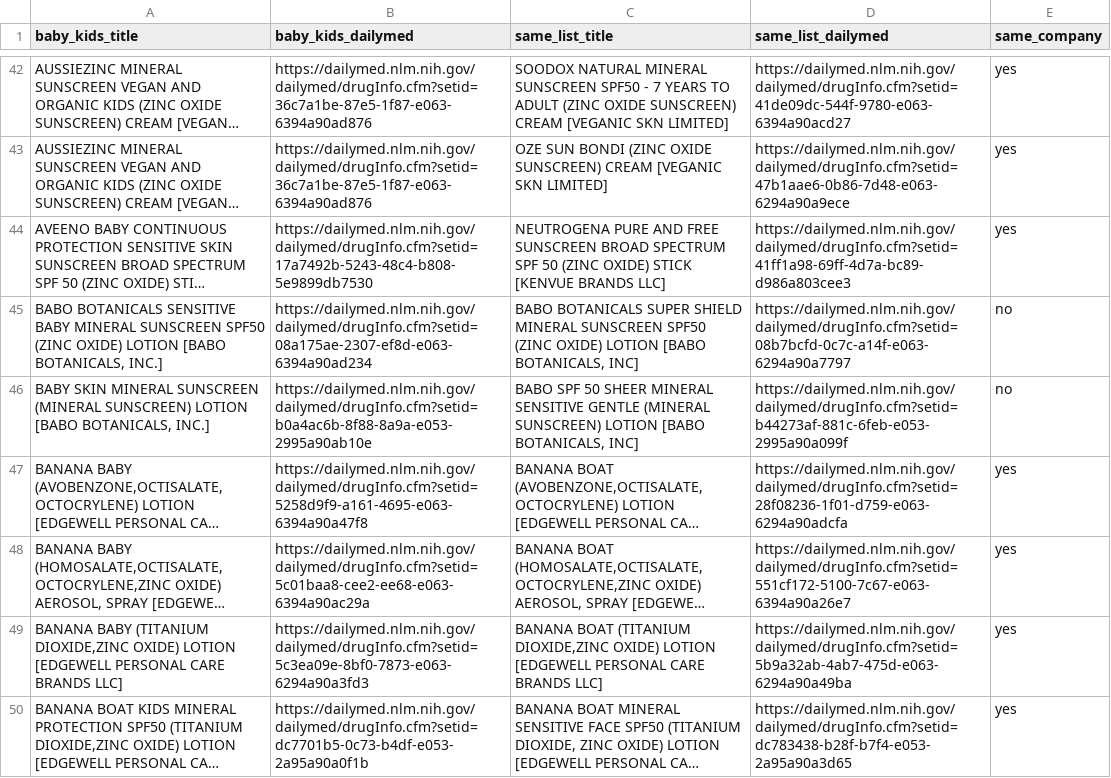
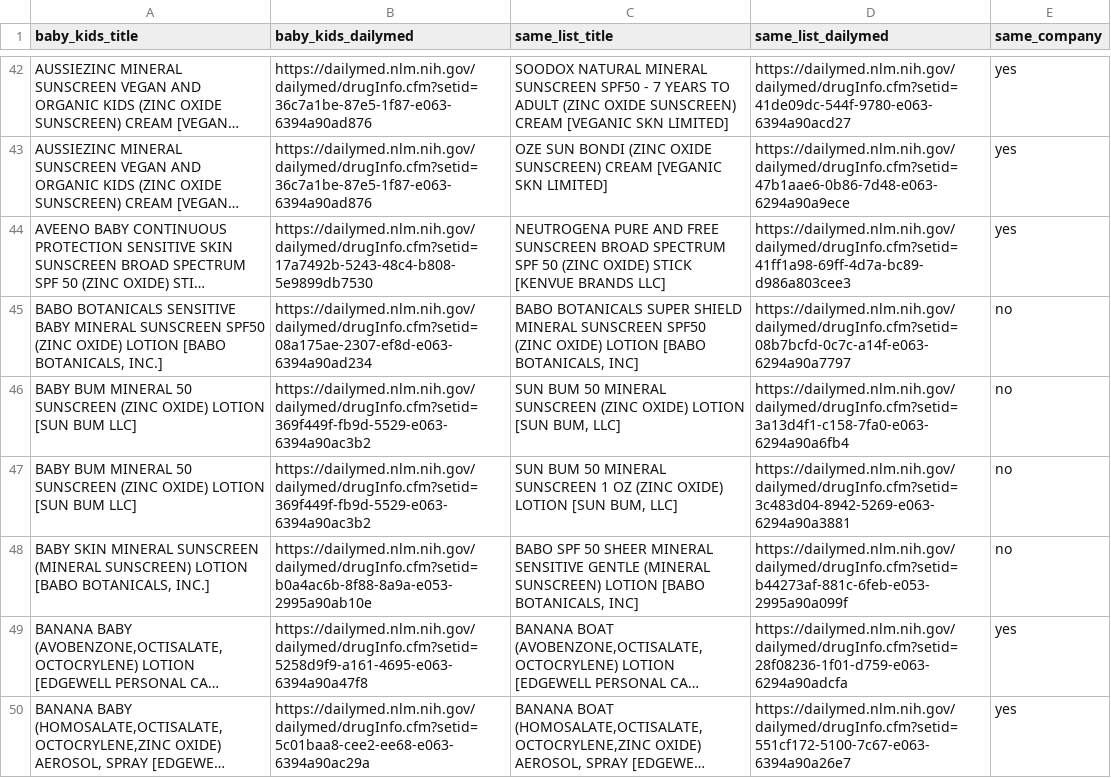
Before and after one commit to arwfamily/tinysafe-dailymed-scraper-v2, a CSV file: claims/same_ingredient_list_pairs.csv, drawn as a sheet; only a part is shown, gaps mark what is left out; the shorter side is filled out with more unchanged rows; long unchanged cells end in …; the diff names each change by its address in the sheet, - before the commit and + after, or states it on an @@ line.

```diff
--- a/claims/same_ingredient_list_pairs.csv
+++ b/claims/same_ingredient_list_pairs.csv
+row 46: BABY BUM MINERAL 50 SUNSCREEN (ZINC OXIDE) LOTION [SUN BUM LLC] | https://dailymed.nlm.nih.gov/dailymed/drugInfo.cfm?setid=369f449f-fb9d-5529-e063-6394a90ac3b2 | SUN BUM 50 MINERAL SUNSCREEN (ZINC OXIDE) LOTION [SUN BUM, LLC] | https://dailymed.nlm.nih.gov/dailymed/drugInfo.cfm?setid=3a13d4f1-c158-7fa0-e063-6294a90a6fb4 | no
+row 47: BABY BUM MINERAL 50 SUNSCREEN (ZINC OXIDE) LOTION [SUN BUM LLC] | https://dailymed.nlm.nih.gov/dailymed/drugInfo.cfm?setid=369f449f-fb9d-5529-e063-6394a90ac3b2 | SUN BUM 50 MINERAL SUNSCREEN 1 OZ (ZINC OXIDE) LOTION [SUN BUM, LLC] | https://dailymed.nlm.nih.gov/dailymed/drugInfo.cfm?setid=3c483d04-8942-5269-e063-6294a90a3881 | no
```
Also changed, not shown: 43 other files.
